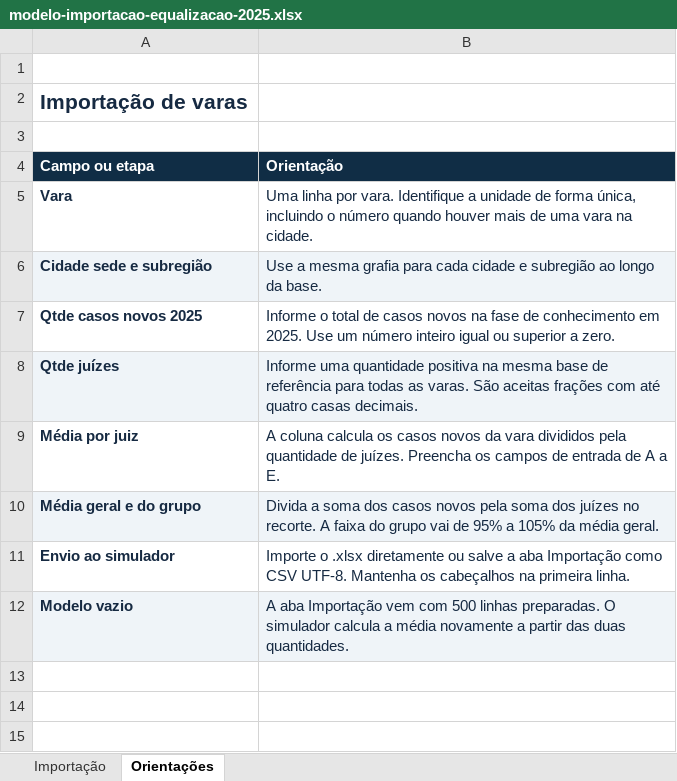
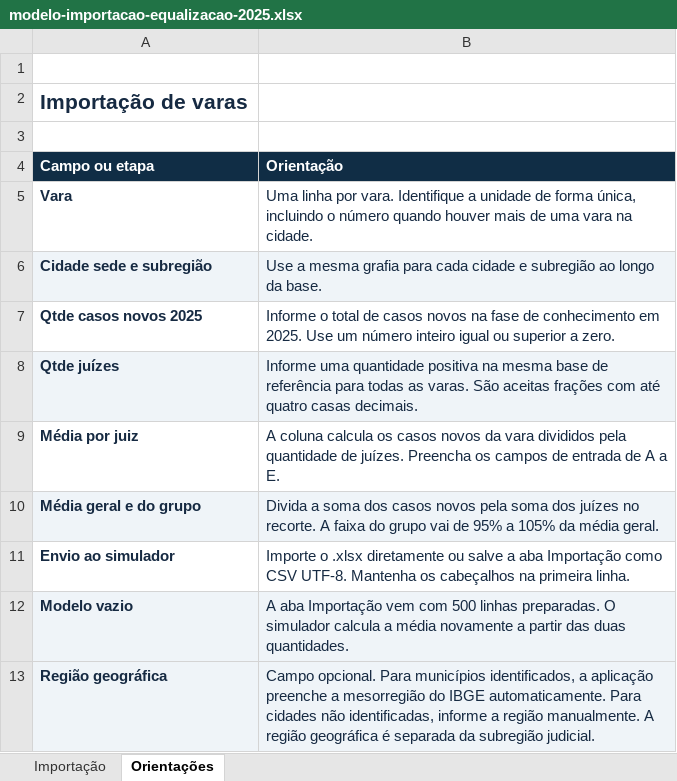
Before and after one commit to lucasbibianot/equalizacao-trt-mg, an Excel workbook: dist/modelo-importacao-equalizacao-2025.xlsx, sheet Orientações, drawn as a sheet; values as stored, in another font and other column widths than the file's, no borders; the diff names each change by its address in the sheet, - before the commit and + after, or states it on an @@ line.

```diff
--- a/dist/modelo-importacao-equalizacao-2025.xlsx (sheet Orientações)
+++ b/dist/modelo-importacao-equalizacao-2025.xlsx (sheet Orientações)
+row 13: Região geográfica | Campo opcional. Para municípios identificados, a aplicação preenche a mesorregião do IBGE automaticamente. Para cidades não identificadas, informe a região manualmente. A região geográfica é separada da subregião judicial.
```
Also changed, not shown: sheet Importação, 8 other files.
